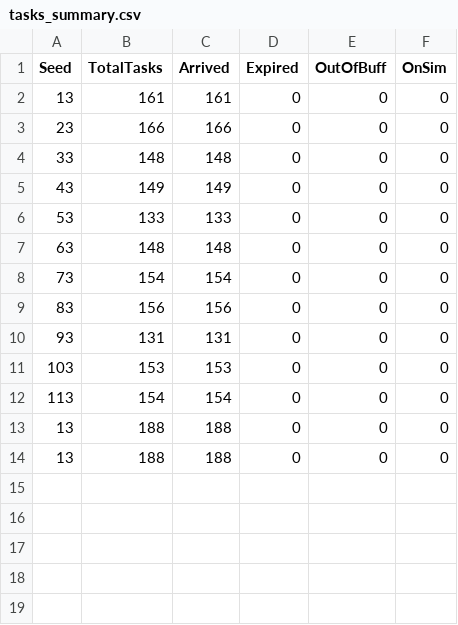
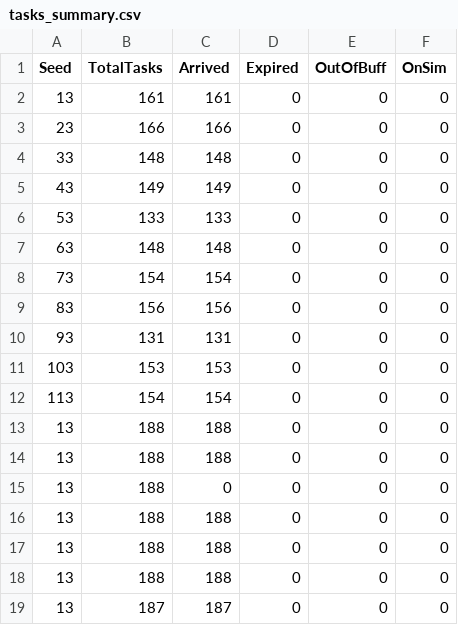
Before and after one commit to COSMOSatSim/Centralized-Scheduling-in-Satellite-Computing-An-LP-based-Approach, a CSV file: tasks_summary.csv, drawn as a sheet.

```diff
--- a/tasks_summary.csv
+++ b/tasks_summary.csv
@@ -14 +14,6 @@ Seed,TotalTasks,Arrived,Expired,OutOfBuff,OnSim
 13,188,188,0,0,0
+13,188,0,0,0,0
+13,188,188,0,0,0
+13,188,188,0,0,0
+13,188,188,0,0,0
+13,187,187,0,0,0
```
Also changed, not shown: 9 other files.
